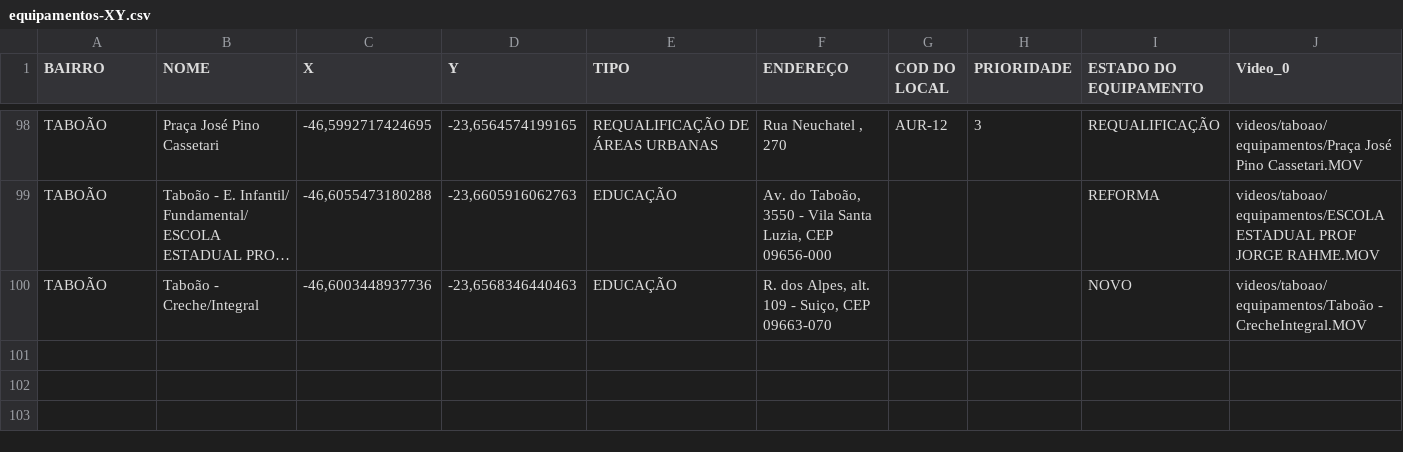
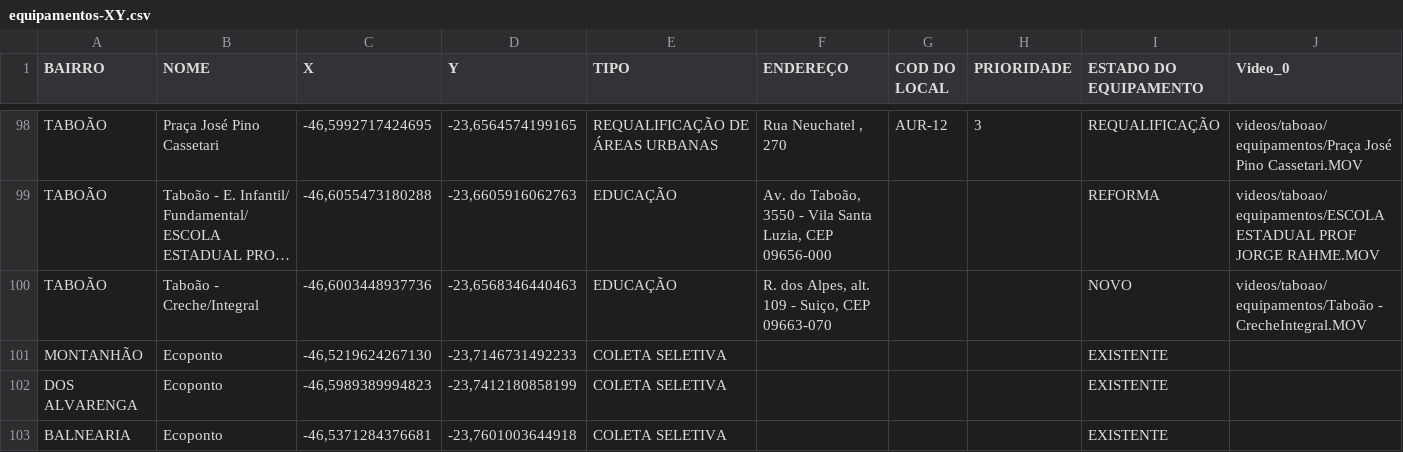
Before and after one commit to feromes/voos-drone-SBC, a CSV file: GIS/planilhas/equipamentos-XY.csv, drawn as a sheet; only a part is shown, gaps mark what is left out; long unchanged cells end in …; the diff names each change by its address in the sheet, - before the commit and + after, or states it on an @@ line.

Commit message:
Adicionando 3 equipamentos

```diff
--- a/GIS/planilhas/equipamentos-XY.csv
+++ b/GIS/planilhas/equipamentos-XY.csv
+row 101: MONTANHÃO | Ecoponto | -46,5219624267130 | -23,7146731492233 | COLETA SELETIVA |  |  |  | EXISTENTE
+row 102: DOS ALVARENGA | Ecoponto | -46,5989389994823 | -23,7412180858199 | COLETA SELETIVA |  |  |  | EXISTENTE
+row 103: BALNEARIA | Ecoponto | -46,5371284376681 | -23,7601003644918 | COLETA SELETIVA |  |  |  | EXISTENTE
```
Also changed, not shown: 52 other files.
